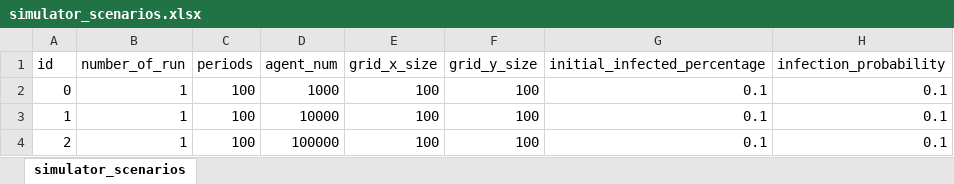
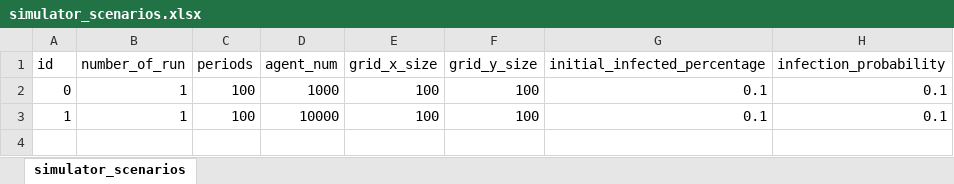
Before and after one commit to ABM4ALL/Melodie, an Excel workbook: examples/VirusContagion/data/excel_source/simulator_scenarios.xlsx, sheet simulator_scenarios, drawn as a sheet; values as stored, in another font and other column widths than the file's, no borders; the diff names each change by its address in the sheet, - before the commit and + after, or states it on an @@ line.

```diff
--- a/examples/VirusContagion/data/excel_source/simulator_scenarios.xlsx (sheet simulator_scenarios)
+++ b/examples/VirusContagion/data/excel_source/simulator_scenarios.xlsx (sheet simulator_scenarios)
-row 4: 2 | 1 | 100 | 100000 | 100 | 100 | 0.1 | 0.1
```
Also changed, not shown: 27 other files.
